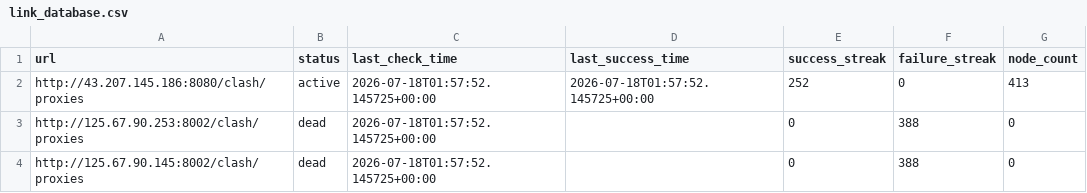
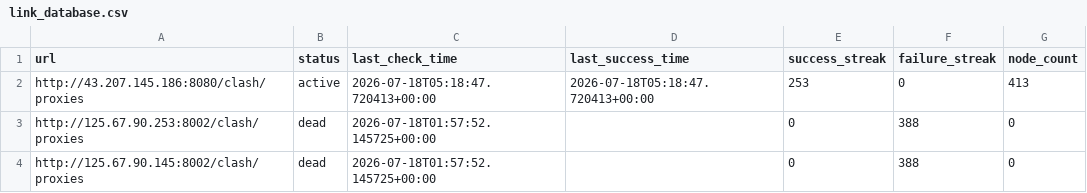
Before and after one commit to SuohYume/collector, a CSV file: link_database.csv, drawn as a sheet; only a part is shown; the diff covers the shown part only.

```diff
--- a/link_database.csv
+++ b/link_database.csv
@@ -1,3 +1,3 @@
 url,status,last_check_time,last_success_time,success_streak,failure_streak,node_count
-http://43.207.145.186:8080/clash/proxies,active,2026-07-18T01:57:52.145725+00:00,2026-07-18T01:57:52.145725+00:00,252,0,413
+http://43.207.145.186:8080/clash/proxies,active,2026-07-18T05:18:47.720413+00:00,2026-07-18T05:18:47.720413+00:00,253,0,413
 http://125.67.90.253:8002/clash/proxies,dead,2026-07-18T01:57:52.145725+00:00,,0,388,0
```
Also changed, not shown: 35 edited cells elsewhere in this file, 3 other files.
